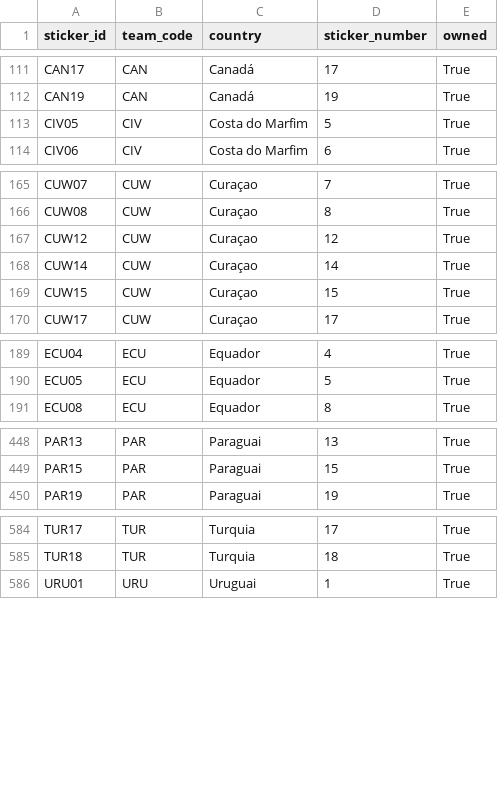
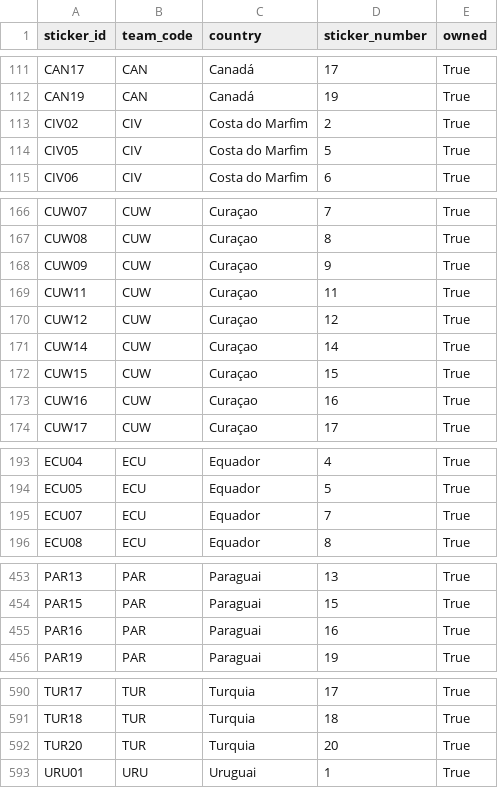
Before and after one commit to RafaSartorel/figurinhas-copa-2026, a CSV file: data/owned.csv, drawn as a sheet; only a part is shown, gaps mark what is left out.

```diff
--- a/data/owned.csv
+++ b/data/owned.csv
@@ -112,2 +112,3 @@ CAN17,CAN,Canadá,17,True
 CAN19,CAN,Canadá,19,True
+CIV02,CIV,Costa do Marfim,2,True
 CIV05,CIV,Costa do Marfim,5,True
@@ -166,2 +167,4 @@ CUW07,CUW,Curaçao,7,True
 CUW08,CUW,Curaçao,8,True
+CUW09,CUW,Curaçao,9,True
+CUW11,CUW,Curaçao,11,True
 CUW12,CUW,Curaçao,12,True
@@ -169,2 +172,3 @@ CUW14,CUW,Curaçao,14,True
 CUW15,CUW,Curaçao,15,True
+CUW16,CUW,Curaçao,16,True
 CUW17,CUW,Curaçao,17,True
@@ -190,2 +194,3 @@ ECU04,ECU,Equador,4,True
 ECU05,ECU,Equador,5,True
+ECU07,ECU,Equador,7,True
 ECU08,ECU,Equador,8,True
@@ -449,2 +454,3 @@ PAR13,PAR,Paraguai,13,True
 PAR15,PAR,Paraguai,15,True
+PAR16,PAR,Paraguai,16,True
 PAR19,PAR,Paraguai,19,True
@@ -585,2 +591,3 @@ TUR17,TUR,Turquia,17,True
 TUR18,TUR,Turquia,18,True
+TUR20,TUR,Turquia,20,True
 URU01,URU,Uruguai,1,True
```
Also changed, not shown: data/missing.csv, 6 other files.
